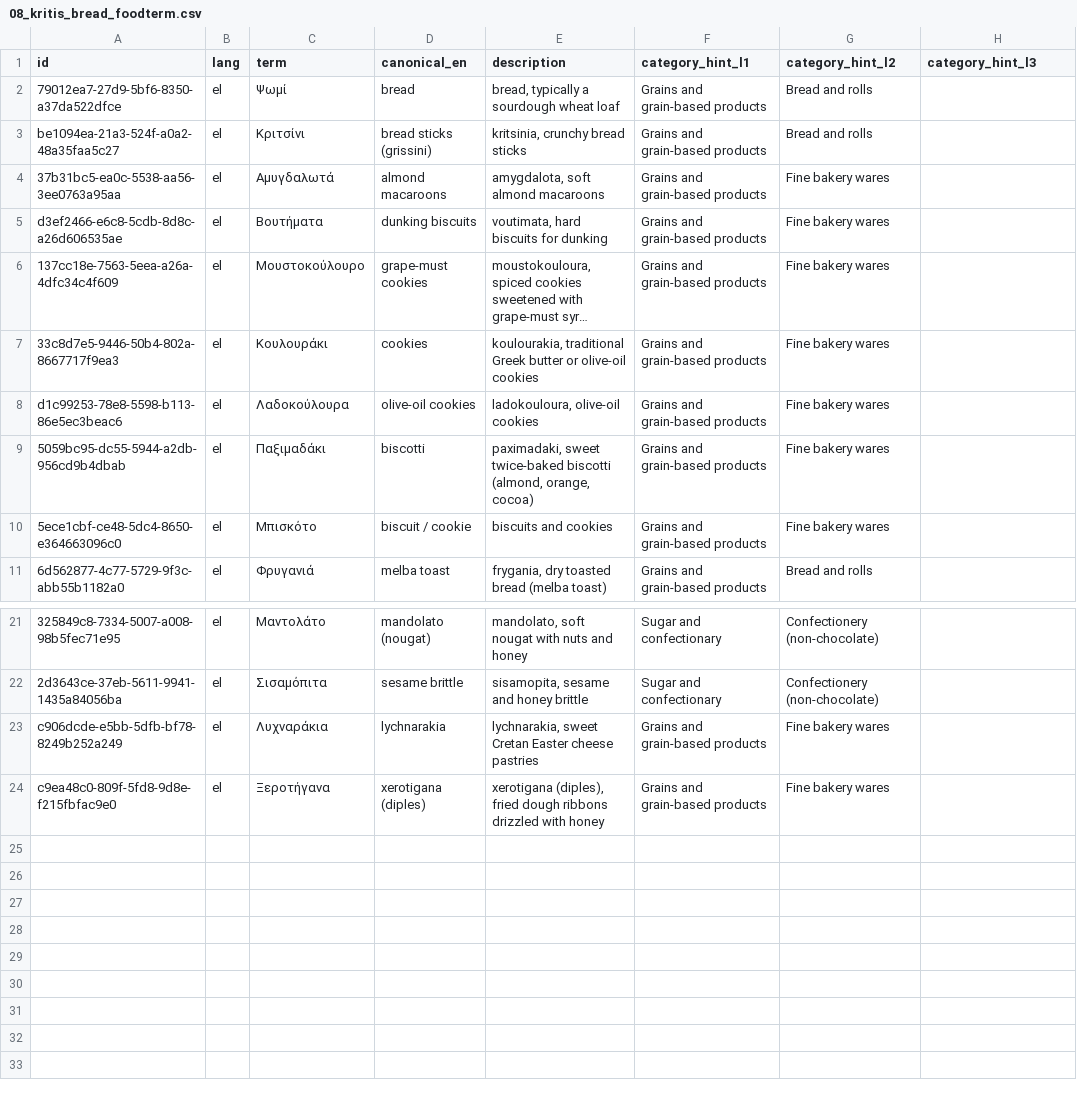
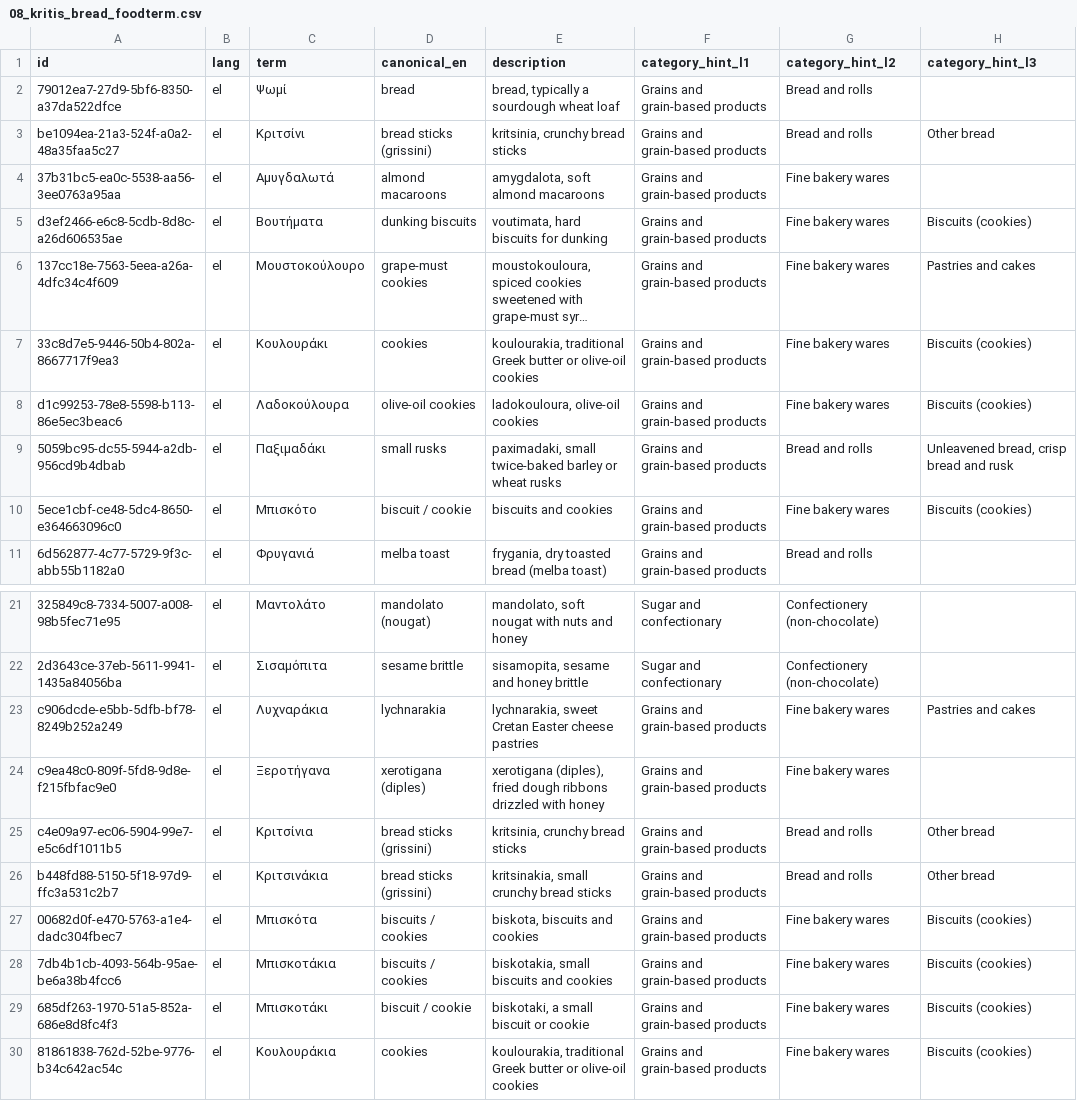
Before and after one commit to TealHelixEU/howibuy-backend, a CSV file: tealhelix-architecture/src/data/08_kritis_bread_foodterm.csv, drawn as a sheet; only a part is shown, gaps mark what is left out; long unchanged cells end in …; the diff names each change by its address in the sheet, - before the commit and + after, or states it on an @@ line.

```diff
--- a/tealhelix-architecture/src/data/08_kritis_bread_foodterm.csv
+++ b/tealhelix-architecture/src/data/08_kritis_bread_foodterm.csv
-H3 (category_hint_l3): (empty)
+H3 (category_hint_l3): Other bread
-H5 (category_hint_l3): (empty)
+H5 (category_hint_l3): Biscuits (cookies)
-H6 (category_hint_l3): (empty)
+H6 (category_hint_l3): Pastries and cakes
-H7:H8 (category_hint_l3): (empty)
+H7:H8 (category_hint_l3): Biscuits (cookies)
-D9 (canonical_en): biscotti
+D9 (canonical_en): small rusks
-E9 (description): paximadaki, sweet twice-baked biscotti (almond, orange, cocoa)
+E9 (description): paximadaki, small twice-baked barley or wheat rusks
-G9 (category_hint_l2): Fine bakery wares
+G9 (category_hint_l2): Bread and rolls
-H9 (category_hint_l3): (empty)
+H9 (category_hint_l3): Unleavened bread, crisp bread and rusk
-H10 (category_hint_l3): (empty)
+H10 (category_hint_l3): Biscuits (cookies)
-H23 (category_hint_l3): (empty)
+H23 (category_hint_l3): Pastries and cakes
+row 25: c4e09a97-ec06-5904-99e7-e5c6df1011b5 | el | Κριτσίνια | bread sticks (grissini) | kritsinia, crunchy bread sticks | Grains and grain-based products | Bread and rolls | Other bread
+row 26: b448fd88-5150-5f18-97d9-ffc3a531c2b7 | el | Κριτσινάκια | bread sticks (grissini) | kritsinakia, small crunchy bread sticks | Grains and grain-based products | Bread and rolls | Other bread
+row 27: 00682d0f-e470-5763-a1e4-dadc304fbec7 | el | Μπισκότα | biscuits / cookies | biskota, biscuits and cookies | Grains and grain-based products | Fine bakery wares | Biscuits (cookies)
+row 28: 7db4b1cb-4093-564b-95ae-be6a38b4fcc6 | el | Μπισκοτάκια | biscuits / cookies | biskotakia, small biscuits and cookies | Grains and grain-based products | Fine bakery wares | Biscuits (cookies)
+row 29: 685df263-1970-51a5-852a-686e8d8fc4f3 | el | Μπισκοτάκι | biscuit / cookie | biskotaki, a small biscuit or cookie | Grains and grain-based products | Fine bakery wares | Biscuits (cookies)
+row 30: 81861838-762d-52be-9776-b34c642ac54c | el | Κουλουράκια | cookies | koulourakia, traditional Greek butter or olive-oil cookies | Grains and grain-based products | Fine bakery wares | Biscuits (cookies)
```
Also changed, not shown: howibuy-container/howibuy-dao-hibernate-reactive/src/main/resources/db/glossary/food_term_gr.csv, tealhelix-architecture/src/data/06_kritis_zymes_foodterm.csv, 5 other files.
